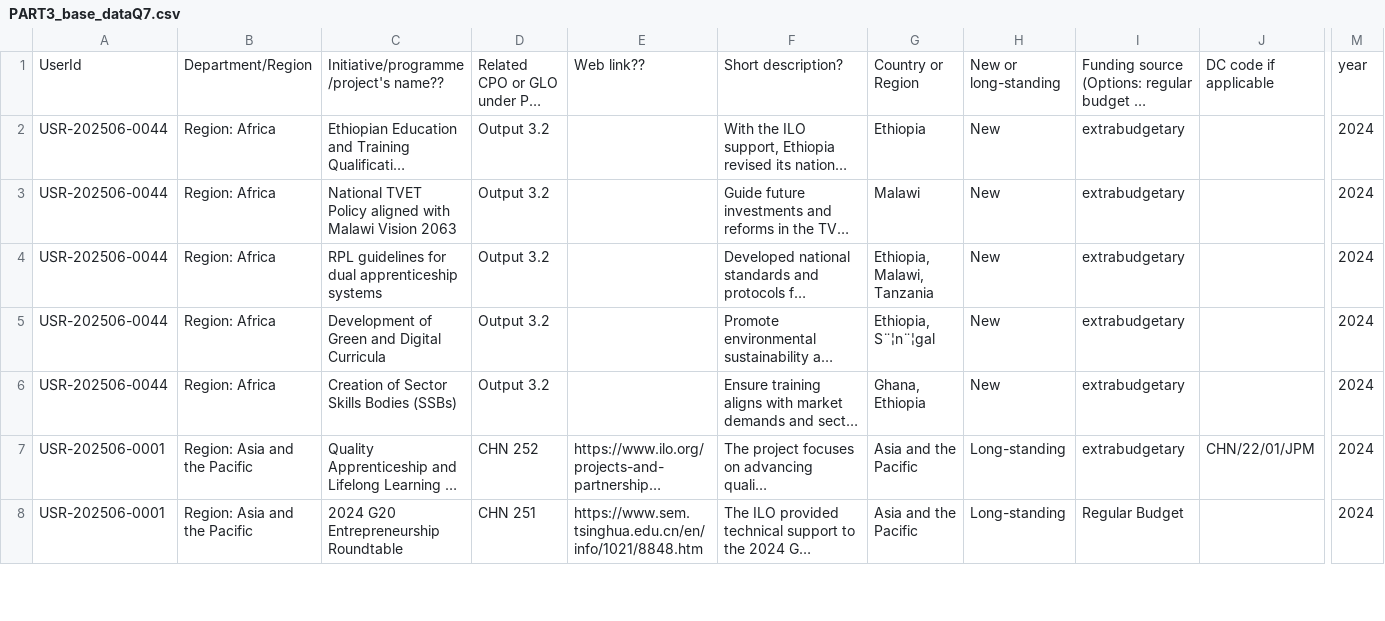
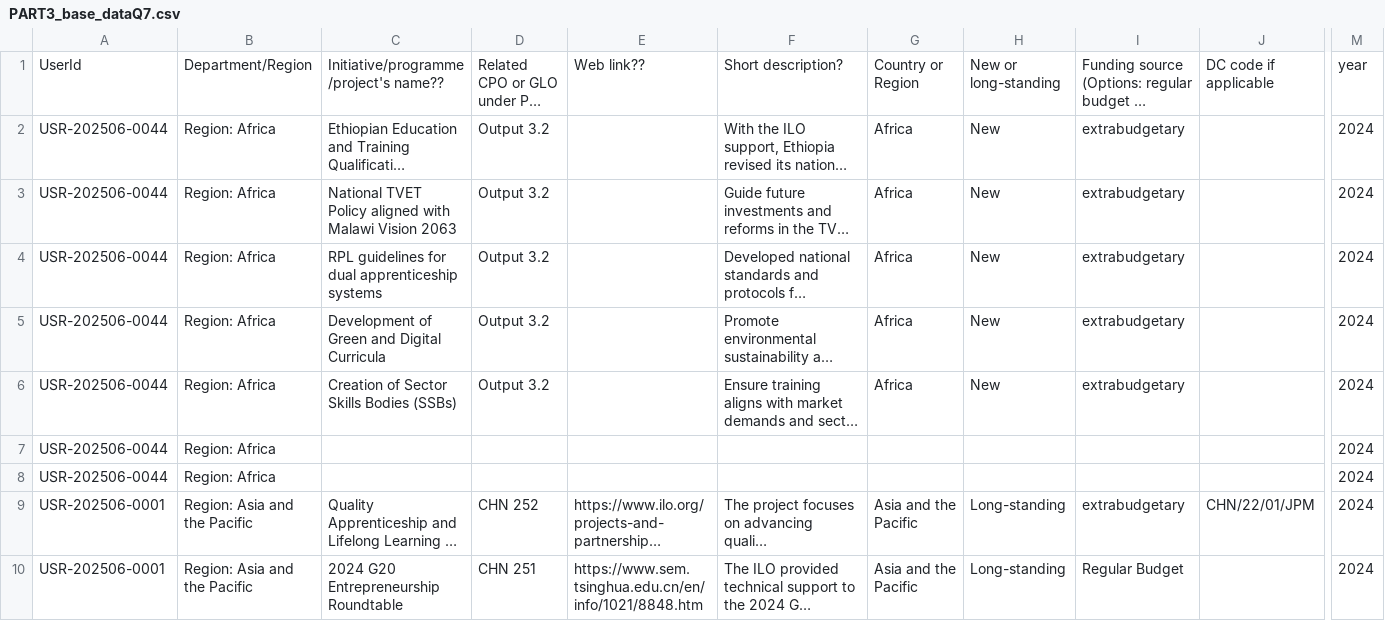
Before and after one commit to emplabyouth/emplabyeap, a CSV file: orignaldata/PART3_base_dataQ7.csv, drawn as a sheet; only a part is shown, gaps mark what is left out; long unchanged cells end in …; rows hold the shown columns only; the diff names each change by its address in the sheet, - before the commit and + after, or states it on an @@ line.

```diff
--- a/orignaldata/PART3_base_dataQ7.csv
+++ b/orignaldata/PART3_base_dataQ7.csv
-G2: Ethiopia
+G2: Africa
-G3: Malawi
+G3: Africa
-G4: Ethiopia, Malawi, Tanzania
+G4: Africa
-G5: Ethiopia, S¨¦n¨¦gal
+G5: Africa
-G6: Ghana, Ethiopia
+G6: Africa
+row 7: USR-202506-0044 | Region: Africa |  |  |  |  |  |  |  |  | 2024
+row 8: USR-202506-0044 | Region: Africa |  |  |  |  |  |  |  |  | 2024
```
Also changed, not shown: orignaldata/PART3_base_dataQ10.csv, orignaldata/PART3_base_dataQ11.csv, 9 other files.
